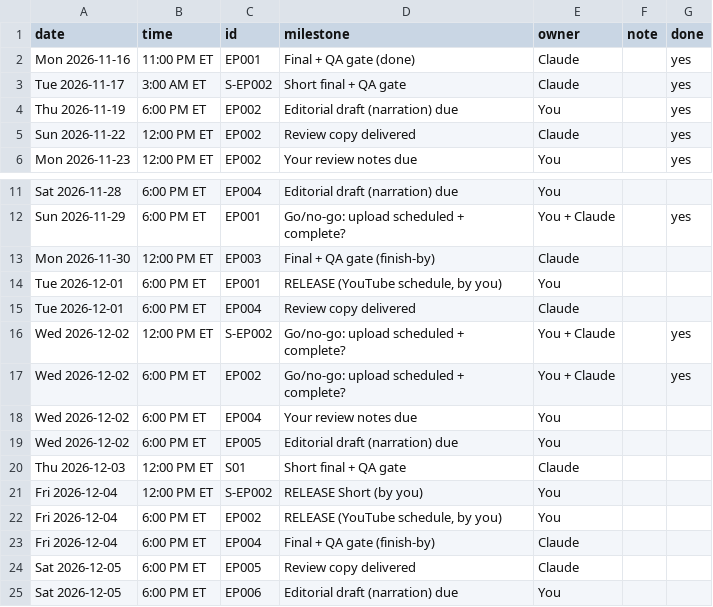
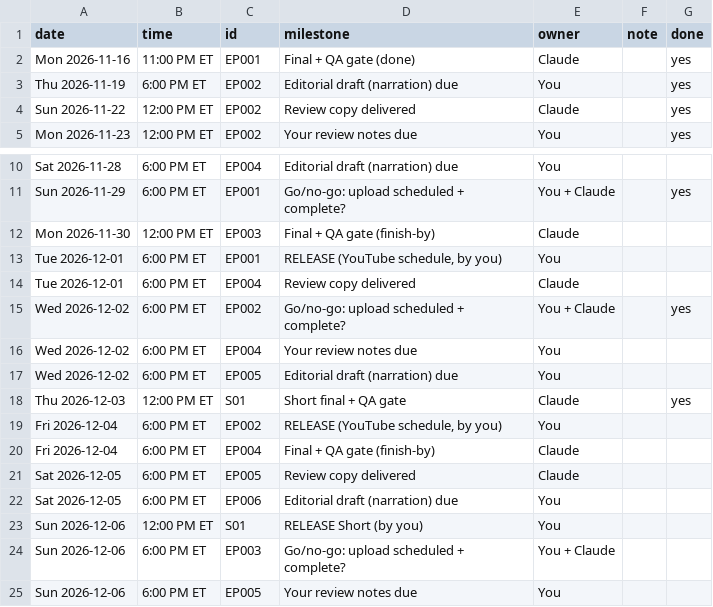
Before and after one commit to qmc371-rgb/WhyIsThat, a CSV file: production/production_milestones.csv, drawn as a sheet; only a part is shown, gaps mark what is left out; the shorter side is filled out with more unchanged rows.

```diff
--- a/production/production_milestones.csv
+++ b/production/production_milestones.csv
@@ -2,3 +2,2 @@ date,time,id,milestone,owner,note,done
 Mon 2026-11-16,11:00 PM ET,EP001,Final + QA gate (done),Claude,,yes
-Tue 2026-11-17,3:00 AM ET,S-EP002,Short final + QA gate,Claude,,yes
 Thu 2026-11-19,6:00 PM ET,EP002,Editorial draft (narration) due,You,,yes
@@ -15,3 +14,2 @@ Tue 2026-12-01,6:00 PM ET,EP001,"RELEASE (YouTube schedule, by you)",You,,
 Tue 2026-12-01,6:00 PM ET,EP004,Review copy delivered,Claude,,
-Wed 2026-12-02,12:00 PM ET,S-EP002,Go/no-go: upload scheduled + complete?,You + Claude,,yes
 Wed 2026-12-02,6:00 PM ET,EP002,Go/no-go: upload scheduled + complete?,You + Claude,,yes
@@ -19,4 +17,3 @@ Wed 2026-12-02,6:00 PM ET,EP004,Your review notes due,You,,
 Wed 2026-12-02,6:00 PM ET,EP005,Editorial draft (narration) due,You,,
-Thu 2026-12-03,12:00 PM ET,S01,Short final + QA gate,Claude,,
-Fri 2026-12-04,12:00 PM ET,S-EP002,RELEASE Short (by you),You,,
+Thu 2026-12-03,12:00 PM ET,S01,Short final + QA gate,Claude,,yes
 Fri 2026-12-04,6:00 PM ET,EP002,"RELEASE (YouTube schedule, by you)",You,,
```
Also changed, not shown: production/release_schedule.csv, 6 other files.
